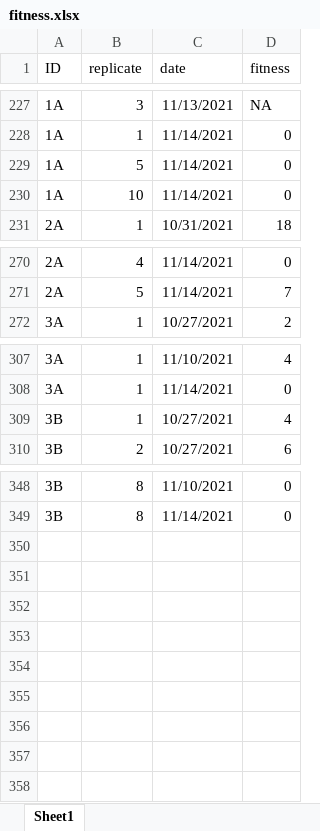
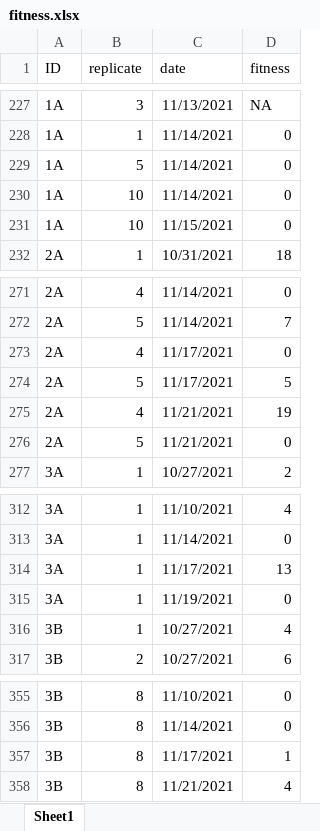
Before and after one commit to dcsuh/temp_rsc_zoops, an Excel workbook: data/fitness.xlsx, sheet Sheet1, drawn as a sheet; only a part is shown, gaps mark what is left out; values as stored, in another font and other column widths than the file's, no borders; the diff names each change by its address in the sheet, - before the commit and + after, or states it on an @@ line.

Commit message:
update data

```diff
--- a/data/fitness.xlsx (sheet Sheet1)
+++ b/data/fitness.xlsx (sheet Sheet1)
+row 231: 1A | 10 | 11/15/2021 | 0
+row 273: 2A | 4 | 11/17/2021 | 0
+row 274: 2A | 5 | 11/17/2021 | 5
+row 275: 2A | 4 | 11/21/2021 | 19
+row 276: 2A | 5 | 11/21/2021 | 0
+row 314: 3A | 1 | 11/17/2021 | 13
+row 315: 3A | 1 | 11/19/2021 | 0
+row 357: 3B | 8 | 11/17/2021 | 1
+row 358: 3B | 8 | 11/21/2021 | 4
```
Also changed, not shown: data/mortality.xlsx, 3 other files.
